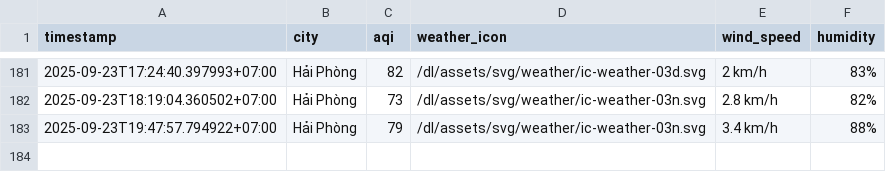
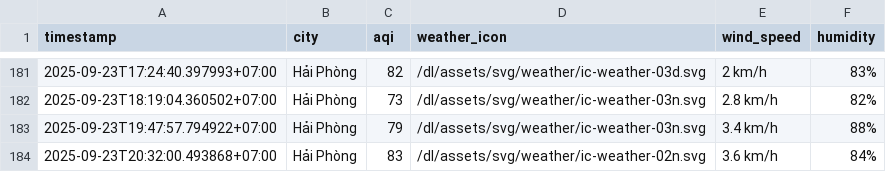
Before and after one commit to HiAmNear/iqair-crawling, a CSV file: result/hai-phong/aqi_hai-phong_2025_sep.csv, drawn as a sheet; only a part is shown, gaps mark what is left out.

```diff
--- a/result/hai-phong/aqi_hai-phong_2025_sep.csv
+++ b/result/hai-phong/aqi_hai-phong_2025_sep.csv
@@ -183 +183,2 @@ timestamp,city,aqi,weather_icon,wind_speed,humidity
 2025-09-23T19:47:57.794922+07:00,Hải Phòng,79,/dl/assets/svg/weather/ic-weather-03n.svg,3.4 km/h,88%
+2025-09-23T20:32:00.493868+07:00,Hải Phòng,83,/dl/assets/svg/weather/ic-weather-02n.svg,3.6 km/h,84%
```
Also changed, not shown: result/can-tho/aqi_can-tho_2025_sep.csv, result/da-nang/aqi_da-nang_2025_sep.csv, 4 other files.
